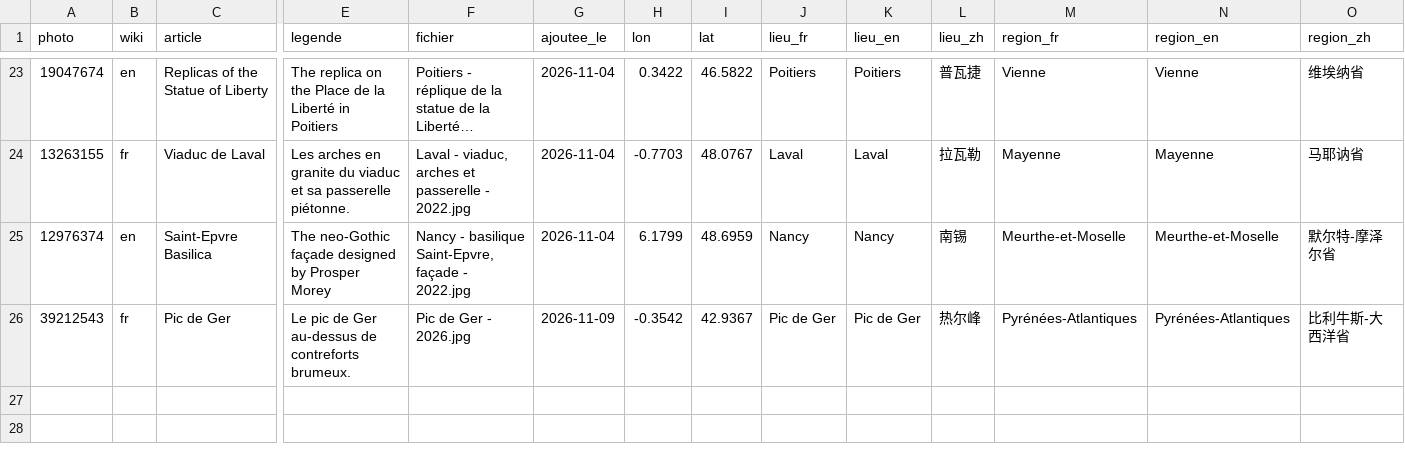
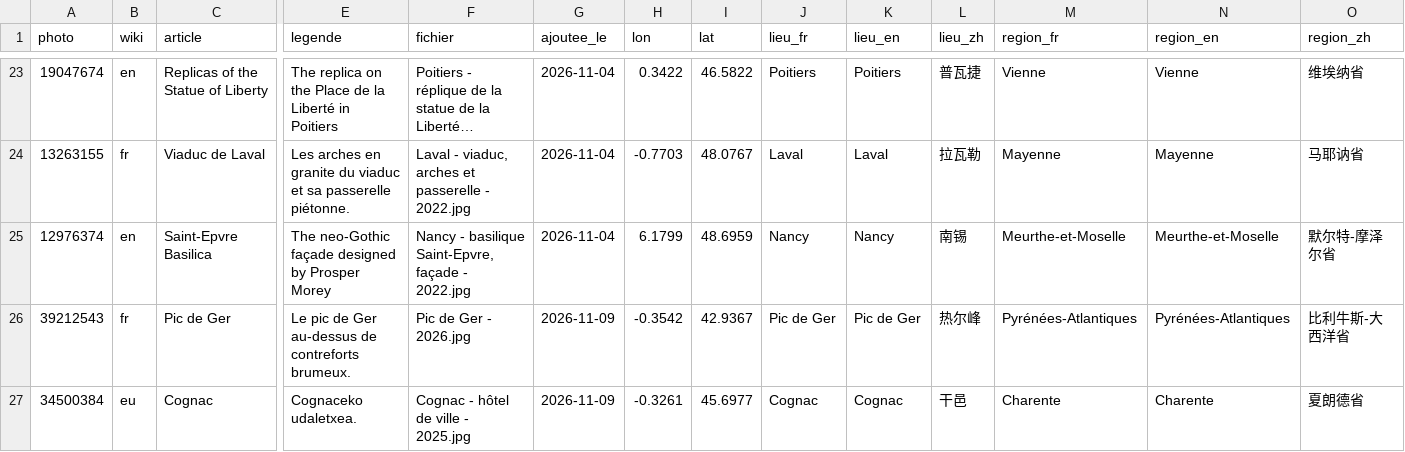
Before and after one commit to Willwonderc/PexelsWillwonder, a CSV file: vitrine/wikipedia.csv, drawn as a sheet; only a part is shown, gaps mark what is left out; long unchanged cells end in …; rows hold the shown columns only; the diff names each change by its address in the sheet, - before the commit and + after, or states it on an @@ line.

```diff
--- a/vitrine/wikipedia.csv
+++ b/vitrine/wikipedia.csv
+row 27: 34500384 | eu | Cognac | Cognaceko udaletxea. | Cognac - hôtel de ville - 2025.jpg | 2026-11-09 | -0.3261 | 45.6977 | Cognac | Cognac | 干邑 | Charente | Charente | 夏朗德省
```
Also changed, not shown: docs/wiki-suivi/pistes.csv, 2 other files.
